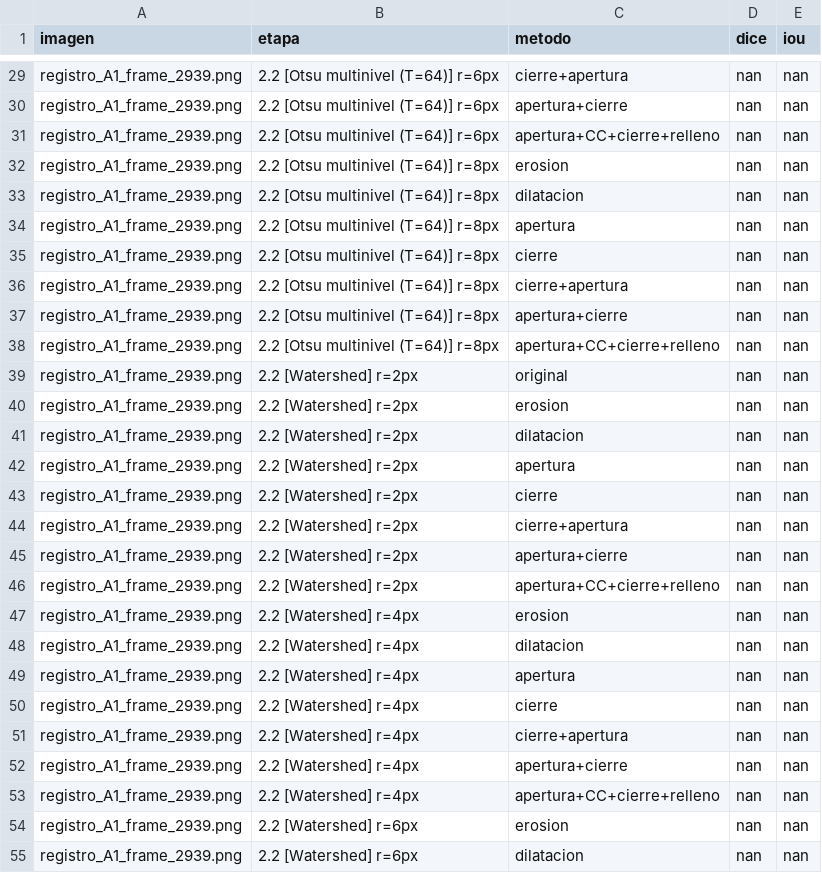
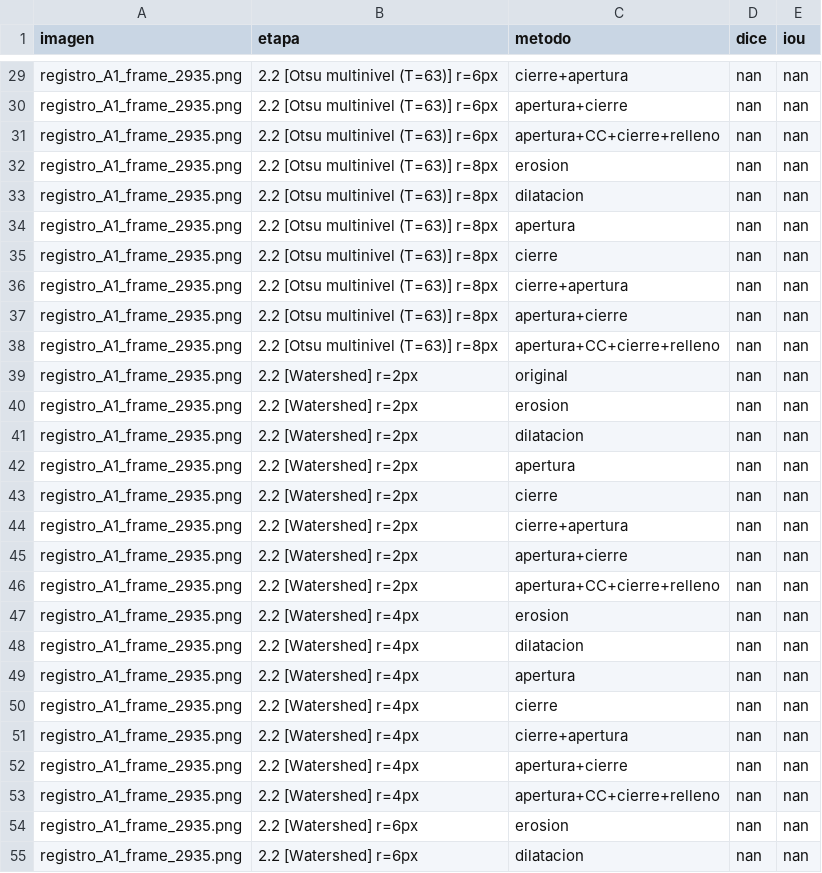
Before and after one commit to PurrthagorasCat/Gu-a-Imagenes-PSIB-v2-, a CSV file: resultados/resultados_modulo2/resultados_imagen/metricas_registro_A1.csv, drawn as a sheet; only a part is shown, gaps mark what is left out; the diff covers the shown part only; the diff names each change by its address in the sheet, - before the commit and + after, or states it on an @@ line.

```diff
--- a/resultados/resultados_modulo2/resultados_imagen/metricas_registro_A1.csv
+++ b/resultados/resultados_modulo2/resultados_imagen/metricas_registro_A1.csv
-A29:A55 (imagen): registro_A1_frame_2939.png
+A29:A55 (imagen): registro_A1_frame_2935.png
-B29:B31 (etapa): 2.2 [Otsu multinivel (T=64)] r=6px
+B29:B31 (etapa): 2.2 [Otsu multinivel (T=63)] r=6px
-B32:B38 (etapa): 2.2 [Otsu multinivel (T=64)] r=8px
+B32:B38 (etapa): 2.2 [Otsu multinivel (T=63)] r=8px
```
Also changed, not shown: 89 edited cells elsewhere in this file, resultados/por_video/registro_A1/curva_temporal.csv, resultados/por_video/registro_A1/parametros_fisiologicos.csv, 27 other files.
